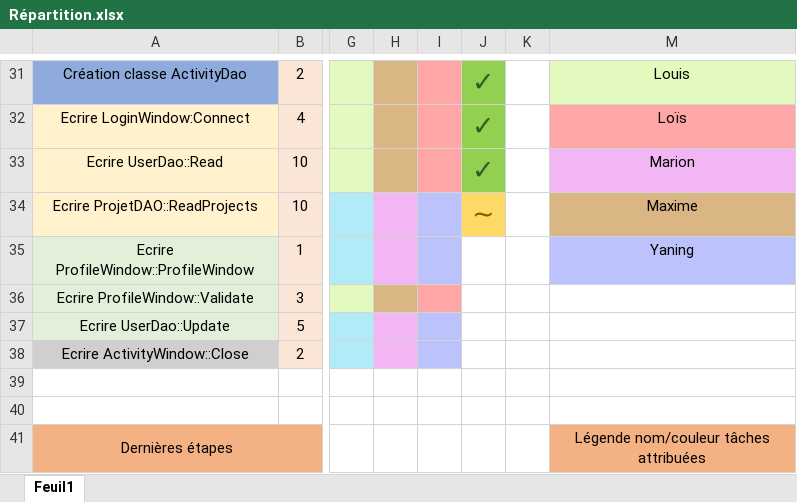
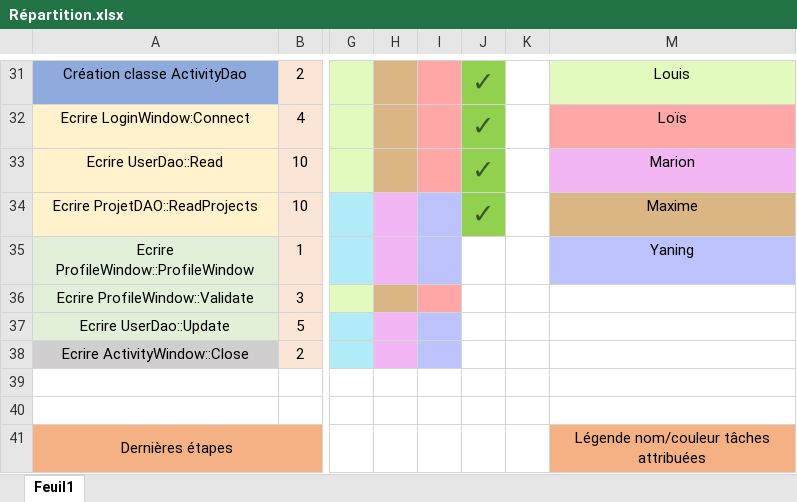
Before and after one commit to Spaicat/IUT-S2-EasyTasks, an Excel workbook: Répartition.xlsx, sheet Feuil1, drawn as a sheet; only a part is shown, gaps mark what is left out; values as stored, in another font and other column widths than the file's, no borders; the diff names each change by its address in the sheet, - before the commit and + after, or states it on an @@ line.

```diff
--- a/Répartition.xlsx (sheet Feuil1)
+++ b/Répartition.xlsx (sheet Feuil1)
-J34: ∼
+J34: ✓
@@ J34 fill: #FFD966 → #92D050, text colour: #806000 → #385724 @@
```
Also changed, not shown: 18 other files.
